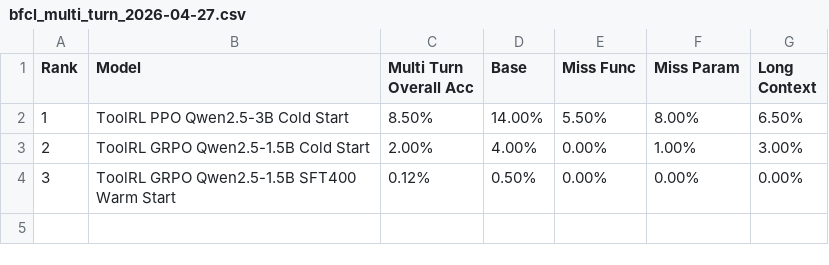
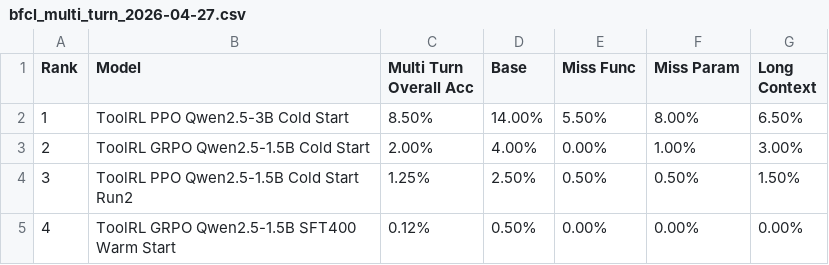
Before and after one commit to Mario928/toolrl-verl-reproduction, a CSV file: benchmarks/BFCL/results/bfcl_multi_turn_2026-04-27.csv, drawn as a sheet.

```diff
--- a/benchmarks/BFCL/results/bfcl_multi_turn_2026-04-27.csv
+++ b/benchmarks/BFCL/results/bfcl_multi_turn_2026-04-27.csv
@@ -3,2 +3,3 @@ Rank,Model,Multi Turn Overall Acc,Base,Miss Func,Miss Param,Long Context
 2,ToolRL GRPO Qwen2.5-1.5B Cold Start,2.00%,4.00%,0.00%,1.00%,3.00%
-3,ToolRL GRPO Qwen2.5-1.5B SFT400 Warm Start,0.12%,0.50%,0.00%,0.00%,0.00%
+3,ToolRL PPO Qwen2.5-1.5B Cold Start Run2,1.25%,2.50%,0.50%,0.50%,1.50%
+4,ToolRL GRPO Qwen2.5-1.5B SFT400 Warm Start,0.12%,0.50%,0.00%,0.00%,0.00%
```
Also changed, not shown: benchmarks/BFCL/results/bfcl_agentic_2026-04-27.csv, benchmarks/BFCL/results/bfcl_live_2026-04-27.csv, 6 other files.
